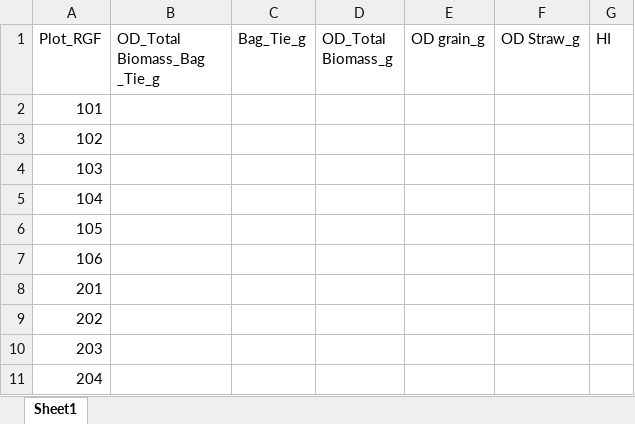
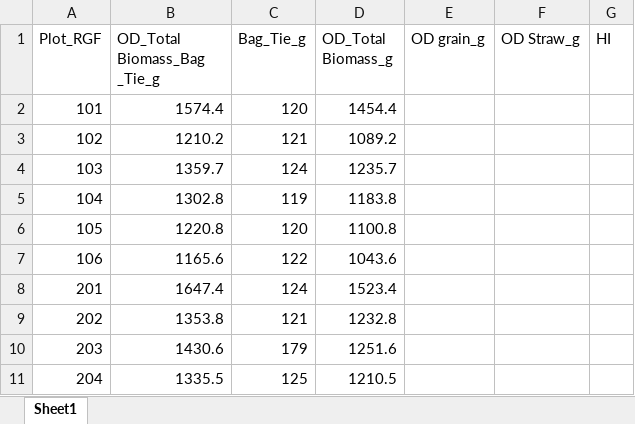
Before and after one commit to XiaoZhangZhangRice/Sulfate_Drain, an Excel workbook: Data/Lyy_RGF_OD_biomass_Data.xlsx, sheet Sheet1, drawn as a sheet; only a part is shown; values as stored, in another font and other column widths than the file's, no borders; the diff covers the shown part only; the diff names each change by its address in the sheet, - before the commit and + after, or states it on an @@ line.

```diff
--- a/Data/Lyy_RGF_OD_biomass_Data.xlsx (sheet Sheet1)
+++ b/Data/Lyy_RGF_OD_biomass_Data.xlsx (sheet Sheet1)
-B2 (OD_Total Biomass_Bag _Tie_g): (empty)
+B2 (OD_Total Biomass_Bag _Tie_g): 1574.4
-C2 (Bag_Tie_g): (empty)
+C2 (Bag_Tie_g): 120
-D2 (OD_Total Biomass_g): (empty)
+D2 (OD_Total Biomass_g): 1454.4
-B3 (OD_Total Biomass_Bag _Tie_g): (empty)
+B3 (OD_Total Biomass_Bag _Tie_g): 1210.2
-C3 (Bag_Tie_g): (empty)
+C3 (Bag_Tie_g): 121
-D3 (OD_Total Biomass_g): (empty)
+D3 (OD_Total Biomass_g): 1089.2
-B4 (OD_Total Biomass_Bag _Tie_g): (empty)
+B4 (OD_Total Biomass_Bag _Tie_g): 1359.7
-C4 (Bag_Tie_g): (empty)
+C4 (Bag_Tie_g): 124
-D4 (OD_Total Biomass_g): (empty)
+D4 (OD_Total Biomass_g): 1235.7
-B5 (OD_Total Biomass_Bag _Tie_g): (empty)
+B5 (OD_Total Biomass_Bag _Tie_g): 1302.8
-C5 (Bag_Tie_g): (empty)
+C5 (Bag_Tie_g): 119
-D5 (OD_Total Biomass_g): (empty)
+D5 (OD_Total Biomass_g): 1183.8
-B6 (OD_Total Biomass_Bag _Tie_g): (empty)
+B6 (OD_Total Biomass_Bag _Tie_g): 1220.8
-C6 (Bag_Tie_g): (empty)
+C6 (Bag_Tie_g): 120
-D6 (OD_Total Biomass_g): (empty)
+D6 (OD_Total Biomass_g): 1100.8
-B7 (OD_Total Biomass_Bag _Tie_g): (empty)
+B7 (OD_Total Biomass_Bag _Tie_g): 1165.6
-C7 (Bag_Tie_g): (empty)
+C7 (Bag_Tie_g): 122
-D7 (OD_Total Biomass_g): (empty)
+D7 (OD_Total Biomass_g): 1043.6
-B8 (OD_Total Biomass_Bag _Tie_g): (empty)
+B8 (OD_Total Biomass_Bag _Tie_g): 1647.4
-C8 (Bag_Tie_g): (empty)
+C8 (Bag_Tie_g): 124
-D8 (OD_Total Biomass_g): (empty)
+D8 (OD_Total Biomass_g): 1523.4
-B9 (OD_Total Biomass_Bag _Tie_g): (empty)
+B9 (OD_Total Biomass_Bag _Tie_g): 1353.8
-C9 (Bag_Tie_g): (empty)
+C9 (Bag_Tie_g): 121
-D9 (OD_Total Biomass_g): (empty)
+D9 (OD_Total Biomass_g): 1232.8
-B10 (OD_Total Biomass_Bag _Tie_g): (empty)
+B10 (OD_Total Biomass_Bag _Tie_g): 1430.6
-C10 (Bag_Tie_g): (empty)
+C10 (Bag_Tie_g): 179
-D10 (OD_Total Biomass_g): (empty)
+D10 (OD_Total Biomass_g): 1251.6
-B11 (OD_Total Biomass_Bag _Tie_g): (empty)
+B11 (OD_Total Biomass_Bag _Tie_g): 1335.5
-C11 (Bag_Tie_g): (empty)
+C11 (Bag_Tie_g): 125
-D11 (OD_Total Biomass_g): (empty)
+D11 (OD_Total Biomass_g): 1210.5
```
Also changed, not shown: 24 edited cells elsewhere in this sheet, DNA/Extraction_MasterList.xlsx.
